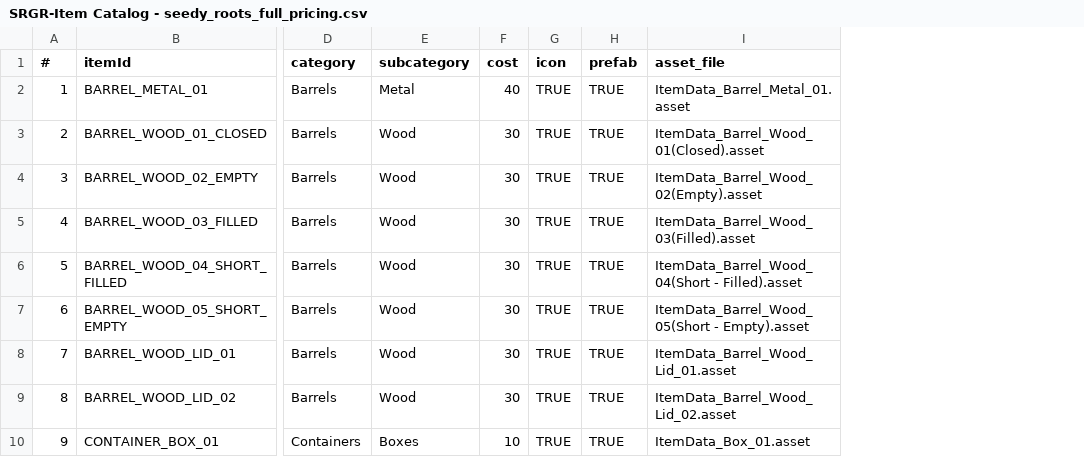
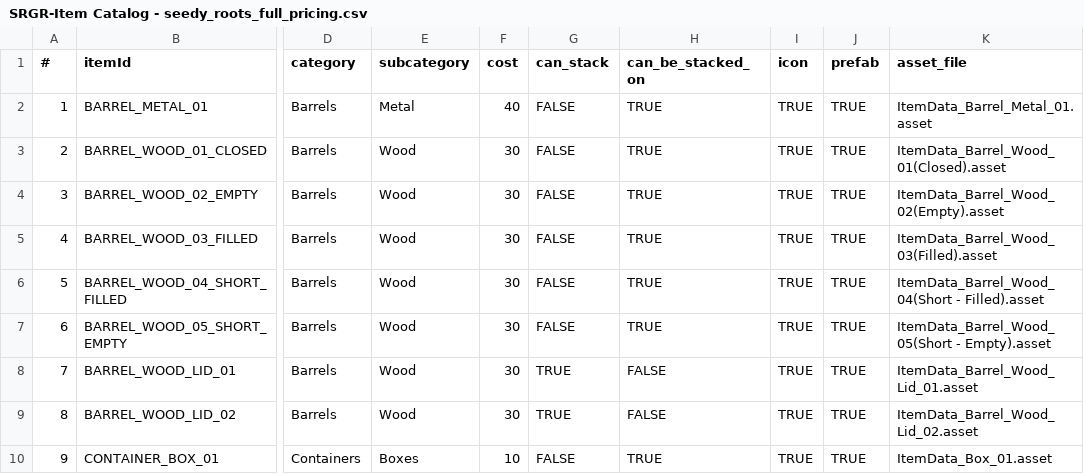
Before and after one commit to echodevgames/SimLifeGame, a CSV file: Assets/Design/DataReferences/SRGR-Item Catalog - seedy_roots_full_pricing.csv, drawn as a sheet; only a part is shown, gaps mark what is left out; the diff names each change by its address in the sheet, - before the commit and + after, or states it on an @@ line.

Commit message:
Phase 7 push
Currency
- CurrencyManager singleton (Add/TrySpend/CanAfford/OnBalanceChanged)
- StoreUI: affordability guard, "Not enough money" hint
- StoreItemRow: buy button greys out when balance insufficient
- CurrencyHUD: live balance label in HUD canvas

Inventory
- InventoryUI: category tabs, icon grid, modal conflict guard
- InventorySlot prefab: icon + name + count badge
- InventoryToastUI: "added to inventory" toast on send
- InventoryManager: OnItemAdded event

ItemData & Catalog
- ItemData: category + subcategory fields
- ItemCatalog: GetItemById with lazy Dictionary cache
- ItemCatalogImporter: category/subcategory CSV parsing, prefab wiring
- ItemCatalogExporter: new tool — assets → CSV sync with preview
- CSV: can_stack + can_be_stacked_on columns added

Cheat Console
- CheatConsole (#if EDITOR||DEV_BUILD): givememoney, spawnitem
- CheatConsole_Canvas scene hierarchy wired

Placement system polish
- PlayerForwardTileTracker: dot product forward check, sqrMagnitude
  sort, two-stage fallback (registry lookup → standing tile)
- PlayerInteractionController: bidirectional bounds check
  (FindHeldItemConflict), MinPenetrationDepth 0.15f both directions
- GridItem.Start: skip registration when collider disabled
  (fixes ghost blocker on store-purchased items)

Pending (manual Unity steps):
- ToggleInventory binding in PlayerInputActions.inputactions
- DevControls.inputactions with backtick binding

```diff
--- a/Assets/Design/DataReferences/SRGR-Item Catalog - seedy_roots_full_pricing.csv
+++ b/Assets/Design/DataReferences/SRGR-Item Catalog - seedy_roots_full_pricing.csv
+column G (can_stack), rows 2-10: FALSE | FALSE | FALSE | FALSE | FALSE | FALSE | TRUE | TRUE | FALSE
+column H (can_be_stacked_on), rows 2-10: TRUE | TRUE | TRUE | TRUE | TRUE | TRUE | FALSE | FALSE | TRUE
```
Also changed, not shown: 34 other files.
